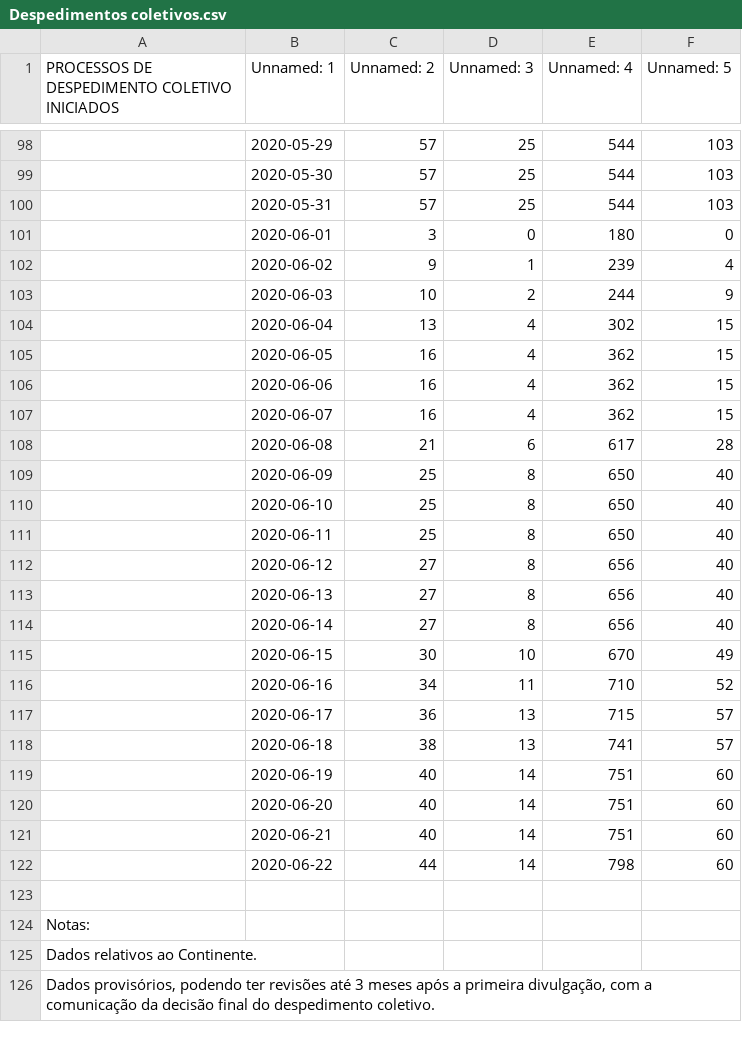
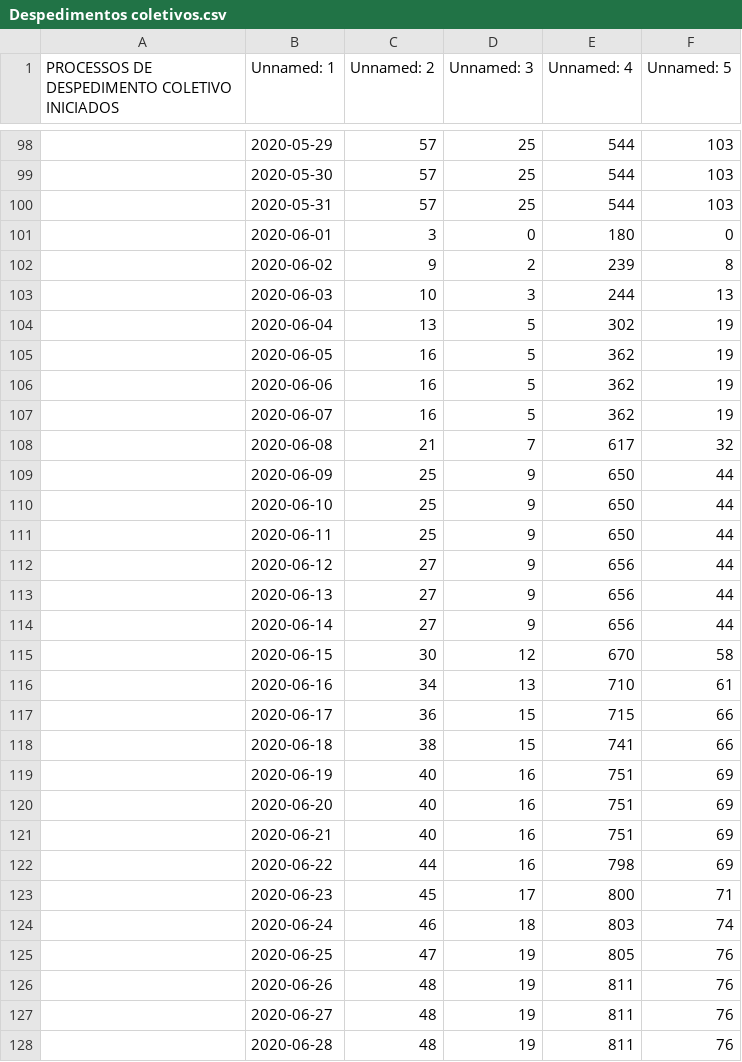
Before and after one commit to dssg-pt/dados-MTSSS, a CSV file: extra/dados/original_files/Despedimentos coletivos.csv, drawn as a sheet; only a part is shown, gaps mark what is left out; the shorter side is filled out with more unchanged rows; the diff covers the shown part only; the diff names each change by its address in the sheet, - before the commit and + after, or states it on an @@ line.

```diff
--- a/extra/dados/original_files/Despedimentos coletivos.csv
+++ b/extra/dados/original_files/Despedimentos coletivos.csv
-D102 (Unnamed: 3): 1
+D102 (Unnamed: 3): 2
-F102 (Unnamed: 5): 4
+F102 (Unnamed: 5): 8
-D103 (Unnamed: 3): 2
+D103 (Unnamed: 3): 3
-F103 (Unnamed: 5): 9
+F103 (Unnamed: 5): 13
-D104:D107 (Unnamed: 3): 4
+D104:D107 (Unnamed: 3): 5
-F104:F107 (Unnamed: 5): 15
+F104:F107 (Unnamed: 5): 19
-D108 (Unnamed: 3): 6
+D108 (Unnamed: 3): 7
-F108 (Unnamed: 5): 28
+F108 (Unnamed: 5): 32
-D109:D114 (Unnamed: 3): 8
+D109:D114 (Unnamed: 3): 9
-F109:F114 (Unnamed: 5): 40
+F109:F114 (Unnamed: 5): 44
-D115 (Unnamed: 3): 10
+D115 (Unnamed: 3): 12
-F115 (Unnamed: 5): 49
+F115 (Unnamed: 5): 58
-D116 (Unnamed: 3): 11
+D116 (Unnamed: 3): 13
-F116 (Unnamed: 5): 52
+F116 (Unnamed: 5): 61
-D117:D118 (Unnamed: 3): 13
+D117:D118 (Unnamed: 3): 15
-F117:F118 (Unnamed: 5): 57
+F117:F118 (Unnamed: 5): 66
-D119:D122 (Unnamed: 3): 14
+D119:D122 (Unnamed: 3): 16
-F119:F122 (Unnamed: 5): 60
+F119:F122 (Unnamed: 5): 69
+row 123:  | 2020-06-23 | 45 | 17 | 800 | 71
+row 124:  | 2020-06-24 | 46 | 18 | 803 | 74
+row 125:  | 2020-06-25 | 47 | 19 | 805 | 76
+row 126:  | 2020-06-26 | 48 | 19 | 811 | 76
+row 127:  | 2020-06-27 | 48 | 19 | 811 | 76
+row 128:  | 2020-06-28 | 48 | 19 | 811 | 76
```
Also changed, not shown: 9 added rows and 1 edited cell elsewhere in this file, extra/dados/original_files/Layoff – Estimativa .csv, extra/dados/original_files/Prorrogação RSI.csv, 3 other files.
